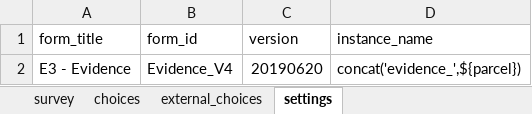
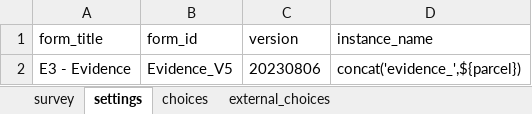
Before and after one commit to ilrg/ilrg.github.io, an Excel workbook: Pages/ODK/ODKAssets/E3_Evidence.xlsx, sheet settings, drawn as a sheet; values as stored, in another font and other column widths than the file's, no borders; the diff names each change by its address in the sheet, - before the commit and + after, or states it on an @@ line.

```diff
--- a/Pages/ODK/ODKAssets/E3_Evidence.xlsx (sheet settings)
+++ b/Pages/ODK/ODKAssets/E3_Evidence.xlsx (sheet settings)
@@ sheet tab order changed: survey | settings | choices | external_choices @@
-B2 (form_id): Evidence_V4
+B2 (form_id): Evidence_V5
-C2 (version): 20190620
+C2 (version): 20230806
```
Also changed, not shown: sheet external_choices, sheet choices, Pages/ODK/ODKAssets/B_Village_Governance.xlsx, Pages/ODK/ODKAssets/D3_Jurisdiction_boundaries.xlsx, 32 other files.
